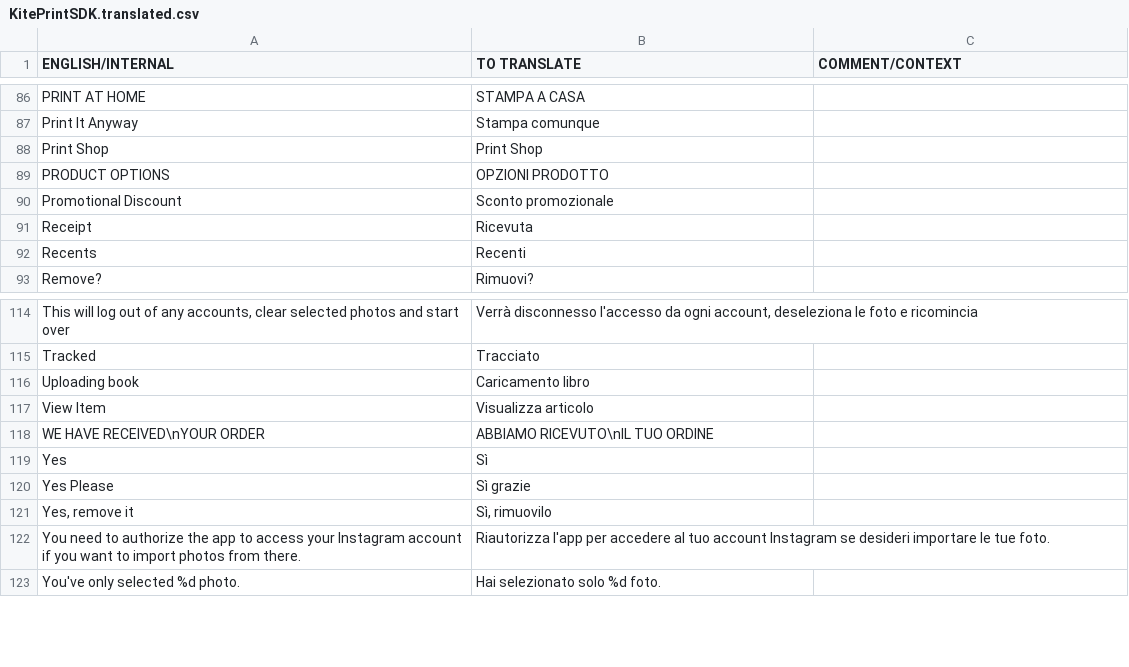
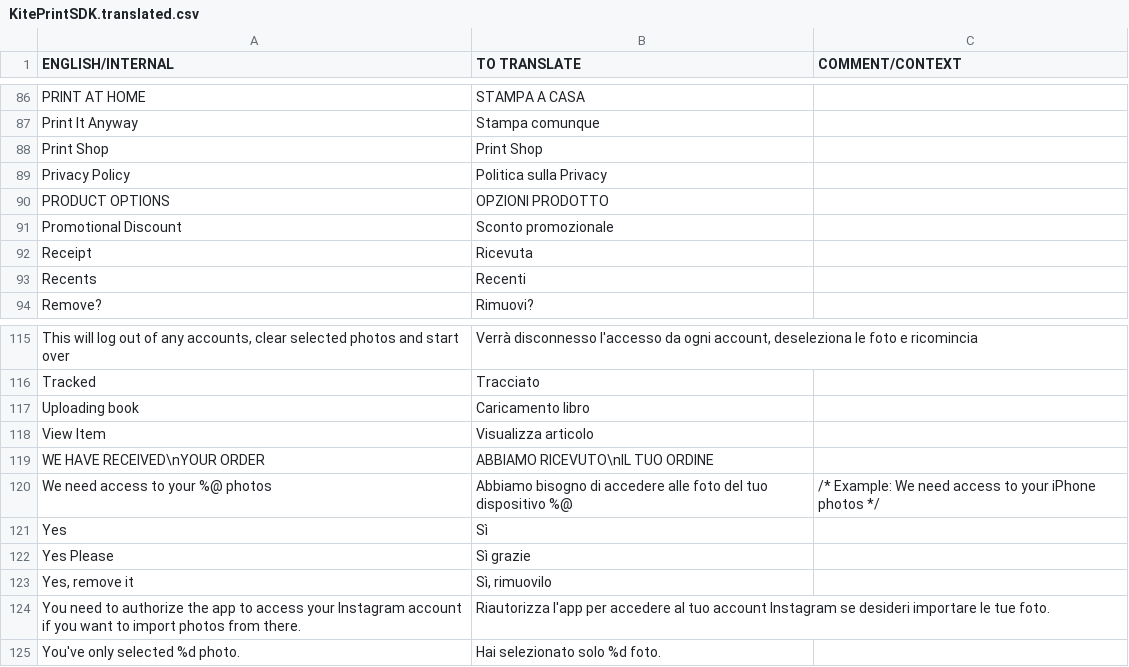
Before and after one commit to OceanLabs/iOS-Print-SDK, a CSV file: Kite-SDK/PSPrintSDK/OLKiteLocalizationResources.bundle/it.lproj/KitePrintSDK.translated.csv, drawn as a sheet; only a part is shown, gaps mark what is left out.

Commit message:
Added link to Kite Privacy Policy on the basket screen

```diff
--- a/Kite-SDK/PSPrintSDK/OLKiteLocalizationResources.bundle/it.lproj/KitePrintSDK.translated.csv
+++ b/Kite-SDK/PSPrintSDK/OLKiteLocalizationResources.bundle/it.lproj/KitePrintSDK.translated.csv
@@ -88,2 +88,3 @@ Print It Anyway,Stampa comunque,
 Print Shop,Print Shop,
+Privacy Policy,Politica sulla Privacy,
 PRODUCT OPTIONS,OPZIONI PRODOTTO,
@@ -118,2 +119,3 @@ View Item,Visualizza articolo,
 WE HAVE RECEIVED\nYOUR ORDER,ABBIAMO RICEVUTO\nIL TUO ORDINE,
+We need access to your %@ photos,Abbiamo bisogno di accedere alle foto del tuo dispositivo %@,/* Example: We need access to your iPhone photos */
 Yes,Sì,
```
Also changed, not shown: Kite-SDK/PSPrintSDK/OLKiteLocalizationResources.bundle/cs.lproj/KitePrintSDK.translated.csv, Kite-SDK/PSPrintSDK/OLKiteLocalizationResources.bundle/de.lproj/KitePrintSDK.translated.csv, 33 other files.
